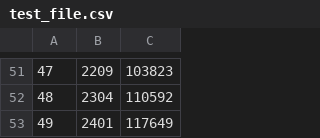
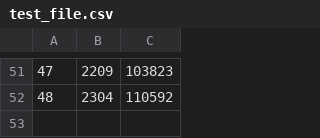
Before and after one commit to cannarin025/Game_of_Life, a CSV file: Data/test_file.csv, drawn as a sheet; only a part is shown, gaps mark what is left out; the diff names each change by its address in the sheet, - before the commit and + after, or states it on an @@ line.

Commit message:
test

```diff
--- a/Data/test_file.csv
+++ b/Data/test_file.csv
-row 53: 49 | 2401 | 117649
```
